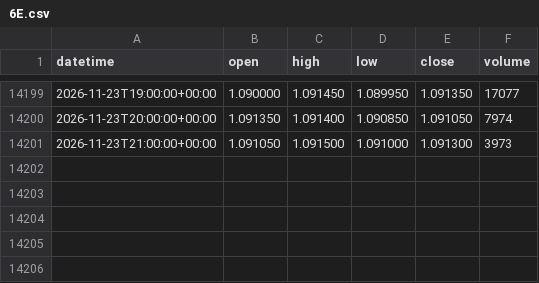
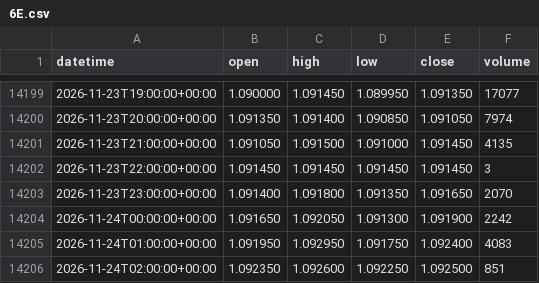
Before and after one commit to DTRIL7/jarvis-data, a CSV file: data/1h/6E.csv, drawn as a sheet; only a part is shown, gaps mark what is left out.

```diff
--- a/data/1h/6E.csv
+++ b/data/1h/6E.csv
@@ -14200,2 +14200,7 @@ datetime,open,high,low,close,volume
 2026-11-23T20:00:00+00:00,1.091350,1.091400,1.090850,1.091050,7974
-2026-11-23T21:00:00+00:00,1.091050,1.091500,1.091000,1.091300,3973
+2026-11-23T21:00:00+00:00,1.091050,1.091500,1.091000,1.091450,4135
+2026-11-23T22:00:00+00:00,1.091450,1.091450,1.091450,1.091450,3
+2026-11-23T23:00:00+00:00,1.091400,1.091800,1.091350,1.091650,2070
+2026-11-24T00:00:00+00:00,1.091650,1.092050,1.091300,1.091900,2242
+2026-11-24T01:00:00+00:00,1.091950,1.092950,1.091750,1.092400,4083
+2026-11-24T02:00:00+00:00,1.092350,1.092600,1.092250,1.092500,851
```
Also changed, not shown: data/1d/6B.csv, data/1d/EURUSD.csv, 38 other files.
